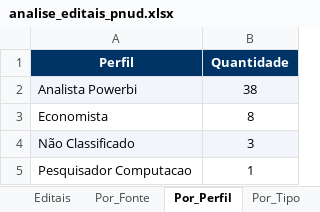
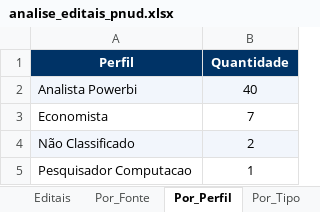
Before and after one commit to jorgel-mendes/analise-editais, an Excel workbook: analise_editais_pnud.xlsx, sheet Por_Perfil, drawn as a sheet; values as stored, in another font and other column widths than the file's, no borders; the diff names each change by its address in the sheet, - before the commit and + after, or states it on an @@ line.

```diff
--- a/analise_editais_pnud.xlsx (sheet Por_Perfil)
+++ b/analise_editais_pnud.xlsx (sheet Por_Perfil)
-B2 (Quantidade): 38
+B2 (Quantidade): 40
-B3 (Quantidade): 8
+B3 (Quantidade): 7
-B4 (Quantidade): 3
+B4 (Quantidade): 2
```
Also changed, not shown: sheet Editais, sheet Por_Area, sheet Resumo, sheet Por_Orgao, sheet Por_Fonte, sheet Perfis, 1 more sheet, 7 other files.
